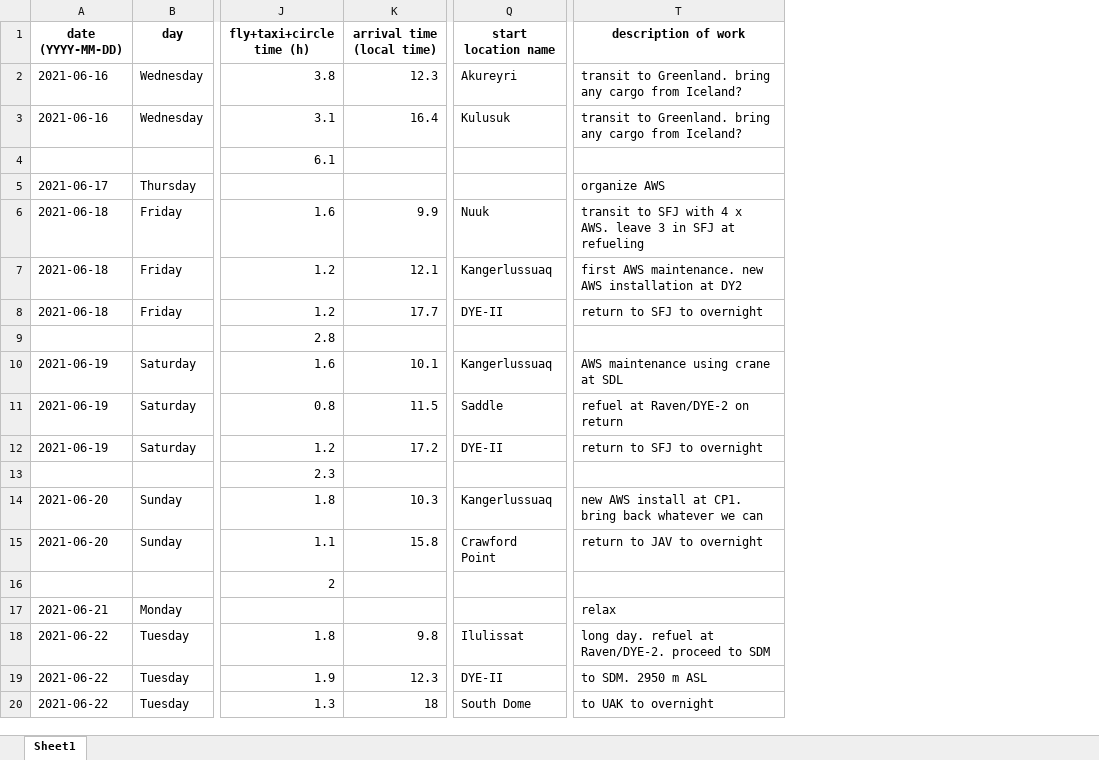
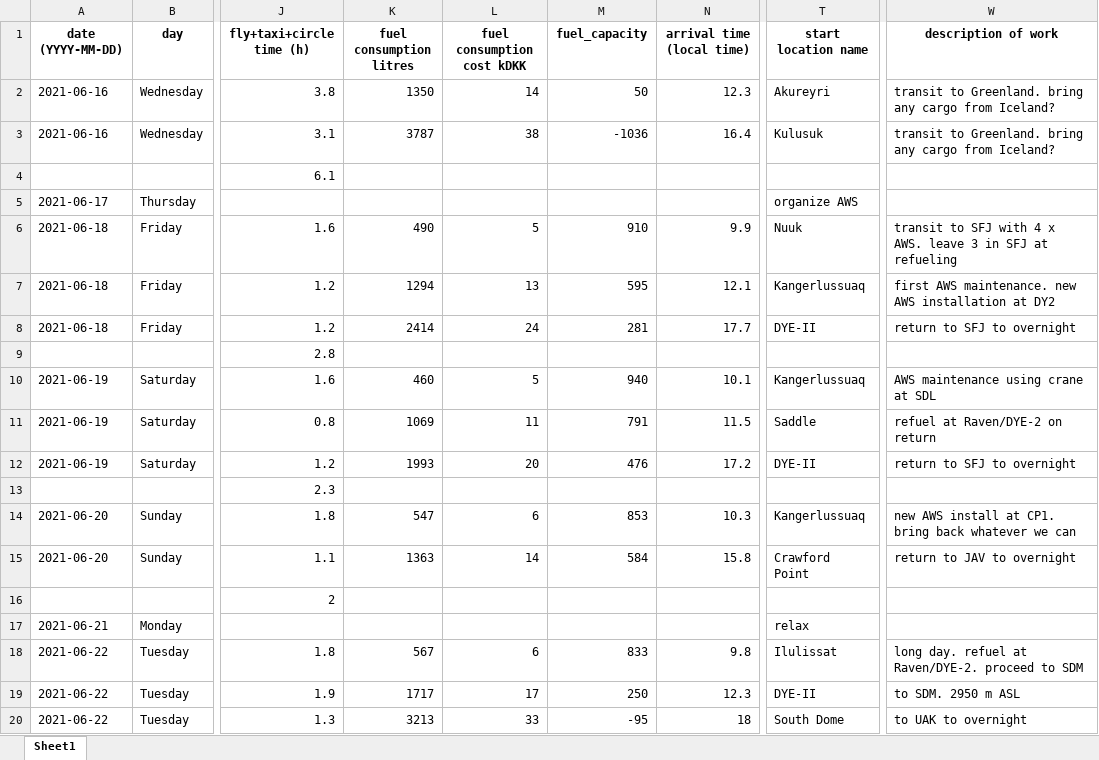
Before and after one commit to GEUS-PROMICE/AWS_maintenance_flight_planner, an Excel workbook: planning_info/S_chartering_2021_Nordland.xlsx, sheet Sheet1, drawn as a sheet; only a part is shown, gaps mark what is left out; values as stored, in another font and other column widths than the file's, no borders; addresses are those after the commit; the diff names each change by its address in the sheet, - before the commit and + after, or states it on an @@ line.

Commit message:
added fuel use and cost in addition to fuel remaining

```diff
--- a/planning_info/S_chartering_2021_Nordland.xlsx (sheet Sheet1)
+++ b/planning_info/S_chartering_2021_Nordland.xlsx (sheet Sheet1)
+column K (fuel consumption litres), rows 2-20: 1350 | 3787 |  |  | 490 | 1294 | 2414 |  | 460 | 1069 | 1993 |  | 547 | 1363 |  |  | 567 | 1717 | 3213
+column L (fuel consumption cost kDKK), rows 2-20: 14 | 38 |  |  | 5 | 13 | 24 |  | 5 | 11 | 20 |  | 6 | 14 |  |  | 6 | 17 | 33
+column M (fuel_capacity), rows 2-20: 50 | -1036 |  |  | 910 | 595 | 281 |  | 940 | 791 | 476 |  | 853 | 584 |  |  | 833 | 250 | -95
-T5 (start location name): (empty)
+T5 (start location name): organize AWS
-W5 (description of work): organize AWS
+W5 (description of work): (empty)
-T17 (start location name): (empty)
+T17 (start location name): relax
-W17 (description of work): relax
+W17 (description of work): (empty)
```
Also changed, not shown: planning_info/NE_chartering_2021_Aug_Borek.xlsx, planning_info/NE_chartering_2021_Aug_Borek_daily_totals.xlsx, 42 other files.
